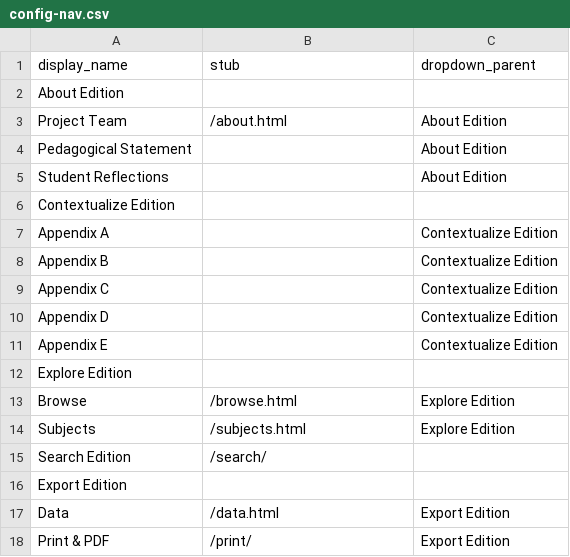
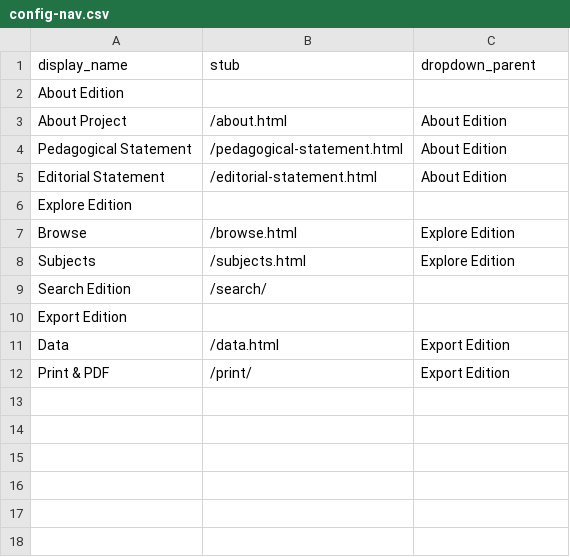
Before and after one commit to lindseyseatter/pwp-essay-dhsi2026, a CSV file: _data/config-nav.csv, drawn as a sheet.

```diff
--- a/_data/config-nav.csv
+++ b/_data/config-nav.csv
@@ -2,11 +2,5 @@ display_name,stub,dropdown_parent
 About Edition
-Project Team,/about.html,About Edition
-Pedagogical Statement,,About Edition
-Student Reflections,,About Edition
-Contextualize Edition
-Appendix A,,Contextualize Edition
-Appendix B,,Contextualize Edition
-Appendix C,,Contextualize Edition
-Appendix D,,Contextualize Edition
-Appendix E,,Contextualize Edition
+About Project,/about.html,About Edition
+Pedagogical Statement,/pedagogical-statement.html,About Edition
+Editorial Statement,/editorial-statement.html,About Edition
 Explore Edition,
```
Also changed, not shown: 13 other files.
